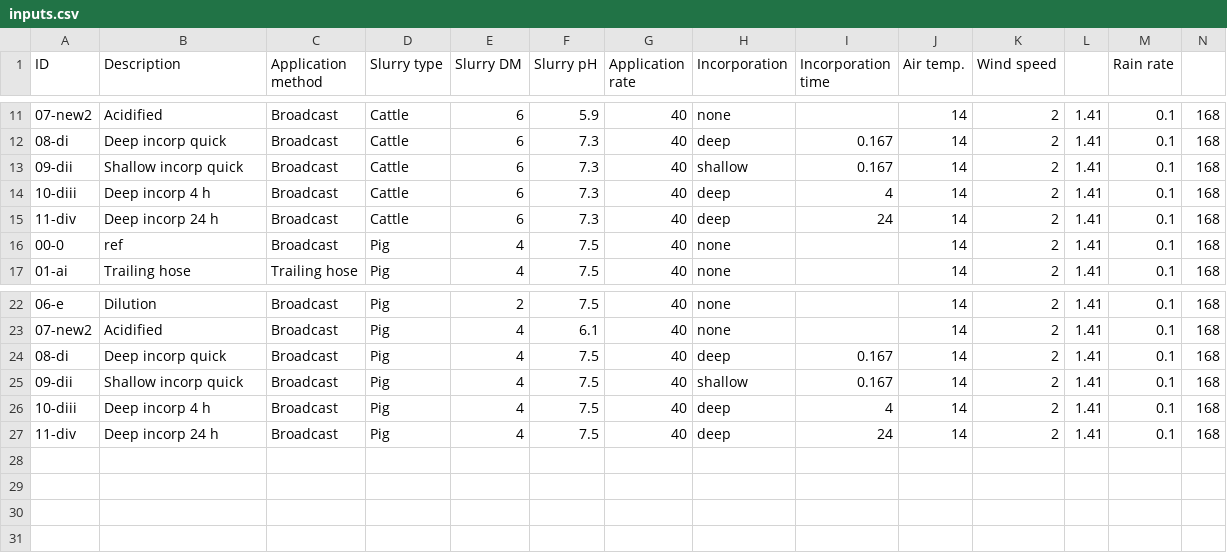
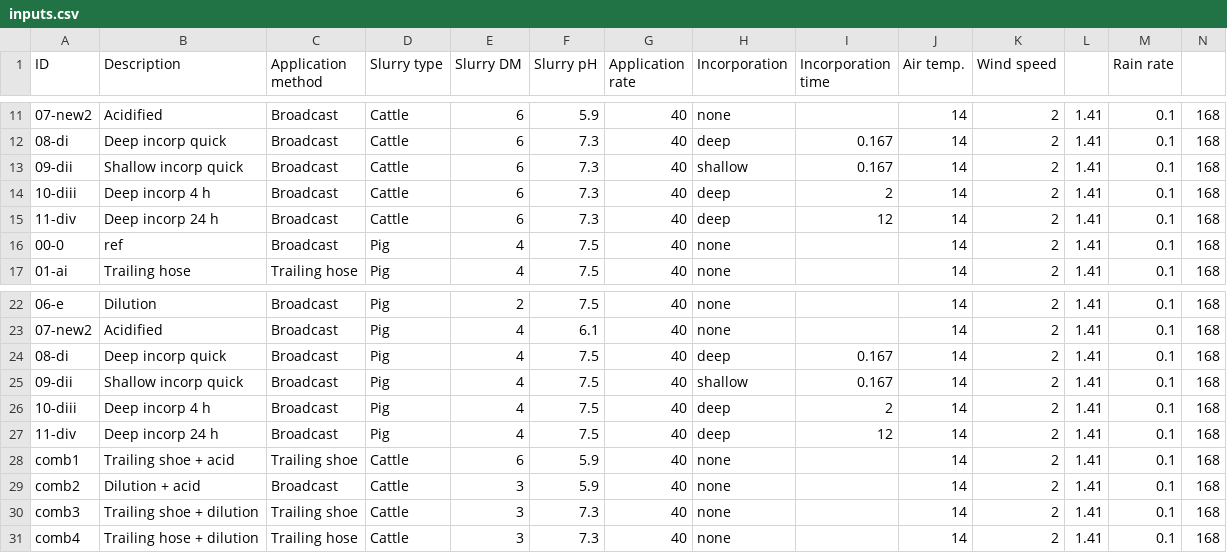
Before and after one commit to AU-BCE-EE/GD-NH3, a CSV file: Chapter 7/reductions-ALFAM2/inputs/inputs.csv, drawn as a sheet; only a part is shown, gaps mark what is left out; rows hold the shown columns only; the diff names each change by its address in the sheet, - before the commit and + after, or states it on an @@ line.

```diff
--- a/Chapter 7/reductions-ALFAM2/inputs/inputs.csv
+++ b/Chapter 7/reductions-ALFAM2/inputs/inputs.csv
-I14 (Incorporation time): 4
+I14 (Incorporation time): 2
-I15 (Incorporation time): 24
+I15 (Incorporation time): 12
-I26 (Incorporation time): 4
+I26 (Incorporation time): 2
-I27 (Incorporation time): 24
+I27 (Incorporation time): 12
+row 28: comb1 | Trailing shoe + acid | Trailing shoe | Cattle | 6 | 5.9 | 40 | none |  | 14 | 2 | 1.41 | 0.1 | 168
+row 29: comb2 | Dilution + acid | Broadcast | Cattle | 3 | 5.9 | 40 | none |  | 14 | 2 | 1.41 | 0.1 | 168
+row 30: comb3 | Trailing shoe + dilution | Trailing shoe | Cattle | 3 | 7.3 | 40 | none |  | 14 | 2 | 1.41 | 0.1 | 168
+row 31: comb4 | Trailing hose + dilution | Trailing hose | Cattle | 3 | 7.3 | 40 | none |  | 14 | 2 | 1.41 | 0.1 | 168
```
Also changed, not shown: Chapter 7/reductions-ALFAM2/output/predictions.csv, Chapter 7/reductions-ALFAM2/output/reductions.csv, 5 other files.
